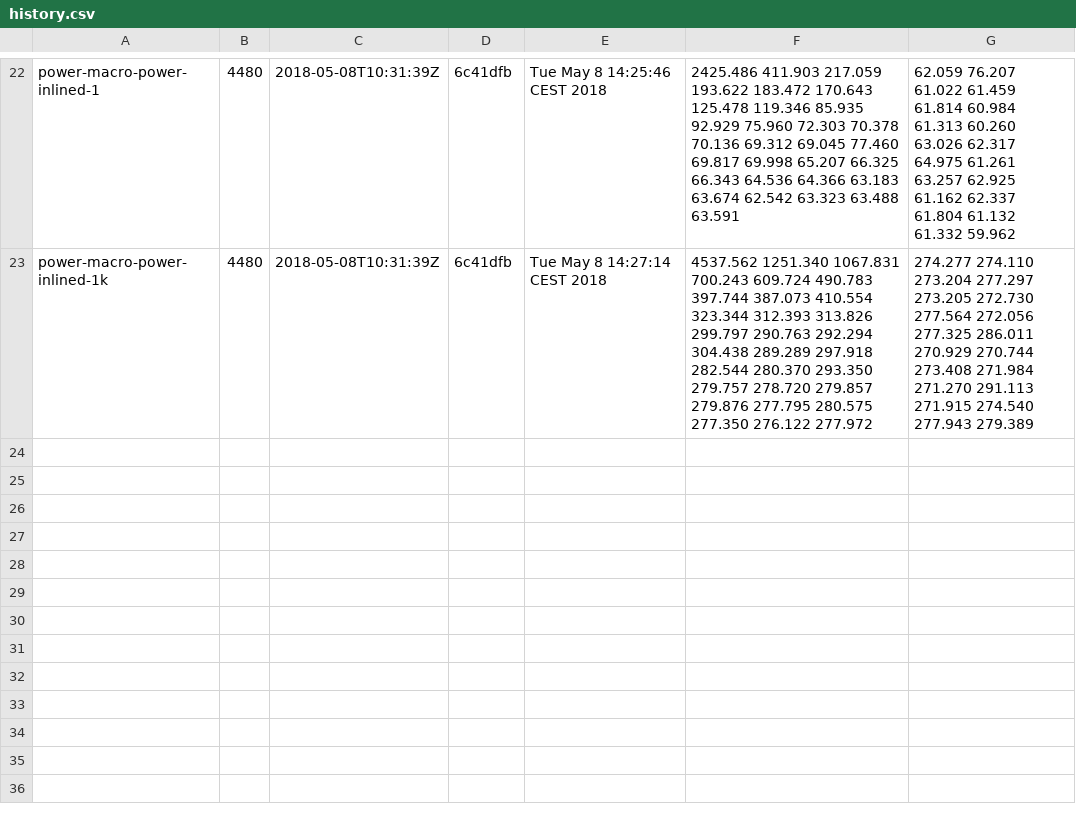
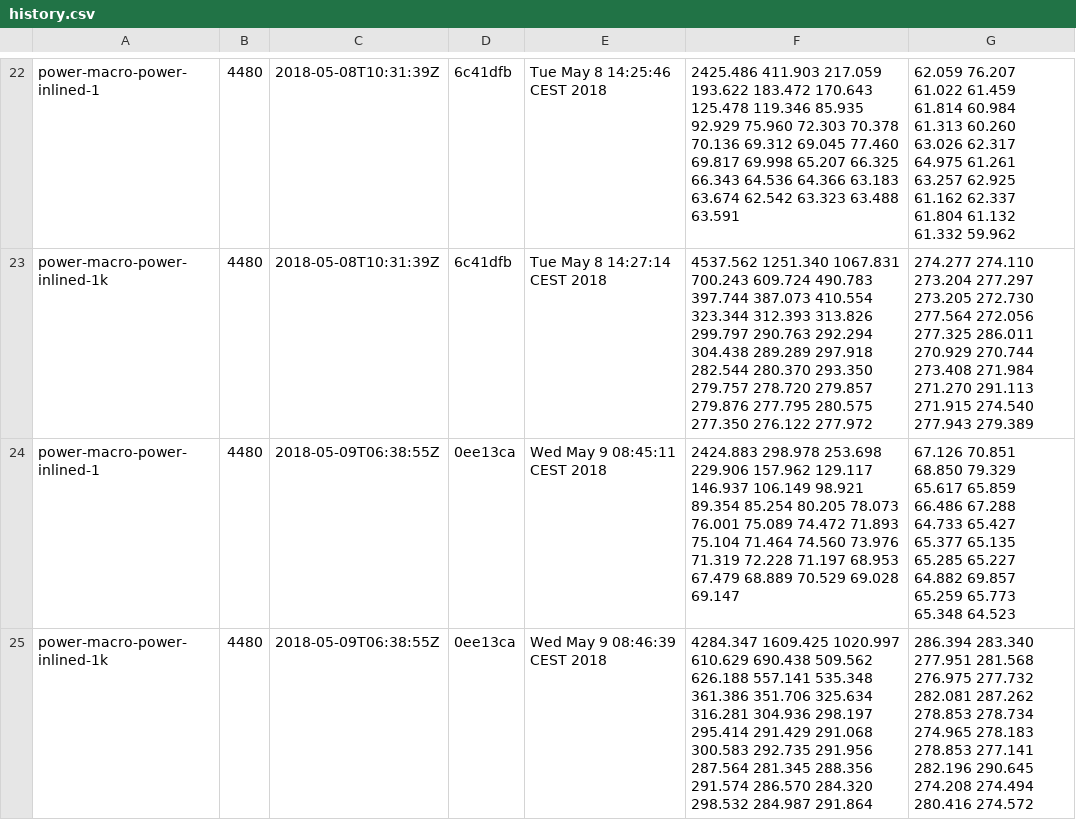
Before and after one commit to lampepfl/bench, a CSV file: 4480/history.csv, drawn as a sheet; only a part is shown, gaps mark what is left out; the diff names each change by its address in the sheet, - before the commit and + after, or states it on an @@ line.

```diff
--- a/4480/history.csv
+++ b/4480/history.csv
+row 24: power-macro-power-inlined-1 | 4480 | 2018-05-09T06:38:55Z | 0ee13ca | Wed May 9 08:45:11 CEST 2018 | 2424.883 298.978 253.698 229.906 157.962 129.117 146.937 106.149 98.921 89.354 85.254 80.205 78.073 76.001 75.089 74.472 71.893 75.104 71.464 74.560 73.976 71.319 72.228 71.197 68.953 67.479 68.889 70.529 69.028 69.147 | 67.126 70.851 68.850 79.329 65.617 65.859 66.486 67.288 64.733 65.427 65.377 65.135 65.285 65.227 64.882 69.857 65.259 65.773 65.348 64.523
+row 25: power-macro-power-inlined-1k | 4480 | 2018-05-09T06:38:55Z | 0ee13ca | Wed May 9 08:46:39 CEST 2018 | 4284.347 1609.425 1020.997 610.629 690.438 509.562 626.188 557.141 535.348 361.386 351.706 325.634 316.281 304.936 298.197 295.414 291.429 291.068 300.583 292.735 291.956 287.564 281.345 288.356 291.574 286.570 284.320 298.532 284.987 291.864 | 286.394 283.340 277.951 281.568 276.975 277.732 282.081 287.262 278.853 278.734 274.965 278.183 278.853 277.141 282.196 290.645 274.208 274.494 280.416 274.572
```
Also changed, not shown: 3 other files.
